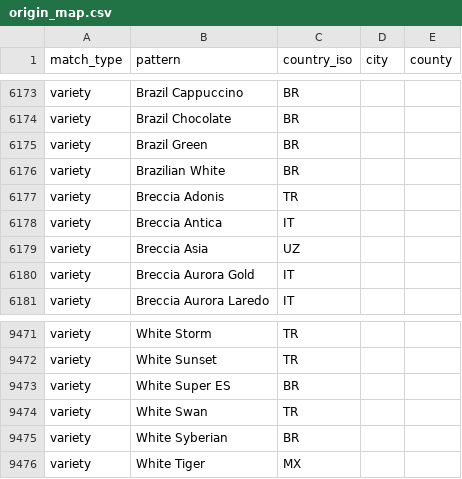
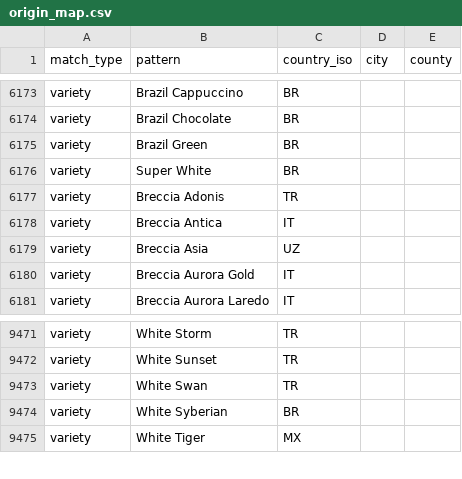
Before and after one commit to Fux002/blokport_scraper, a CSV file: stone_pipeline/reference/origin_map.csv, drawn as a sheet; only a part is shown, gaps mark what is left out.

```diff
--- a/stone_pipeline/reference/origin_map.csv
+++ b/stone_pipeline/reference/origin_map.csv
@@ -6175,3 +6175,3 @@ variety,Brazil Chocolate,BR,,
 variety,Brazil Green,BR,,
-variety,Brazilian White,BR,,
+variety,Super White,BR,,
 variety,Breccia Adonis,TR,,
@@ -9472,3 +9472,2 @@ variety,White Storm,TR,,
 variety,White Sunset,TR,,
-variety,White Super ES,BR,,
 variety,White Swan,TR,,
```
Also changed, not shown: catalog_source/backbone_additions/backbone_value_updates.csv, 8 other files.
